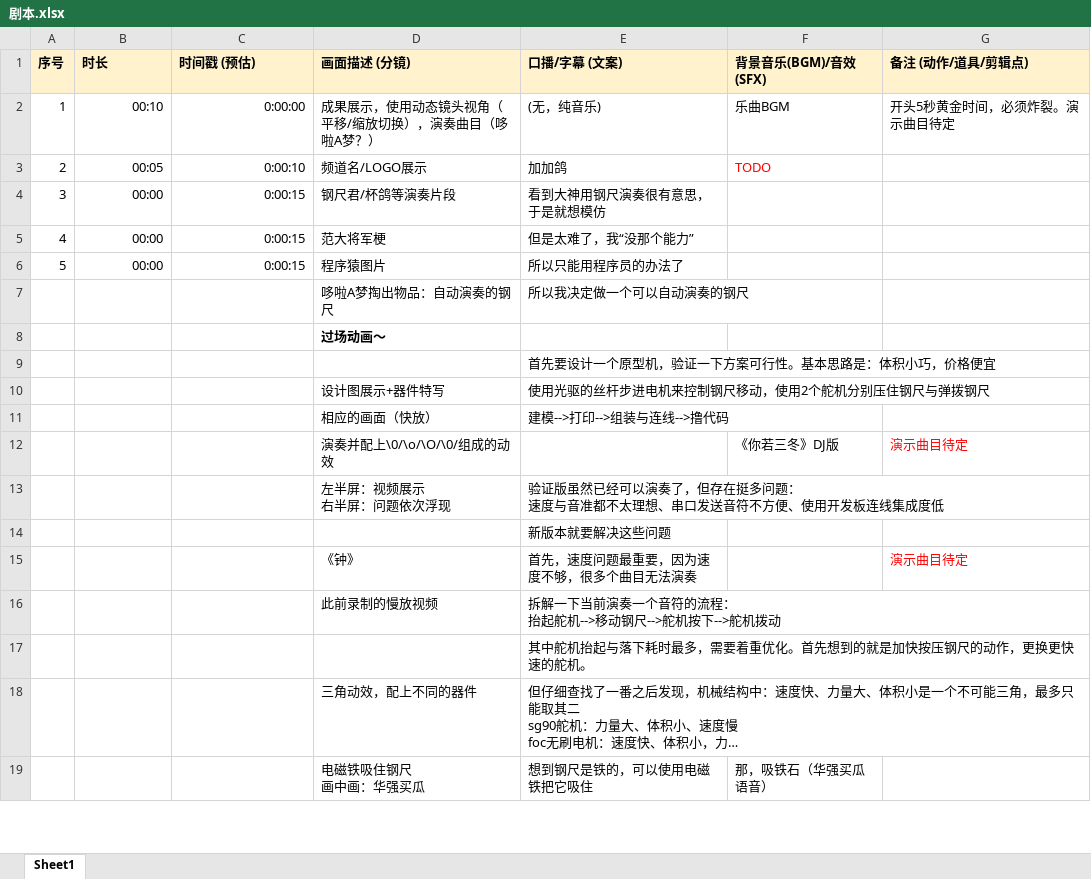
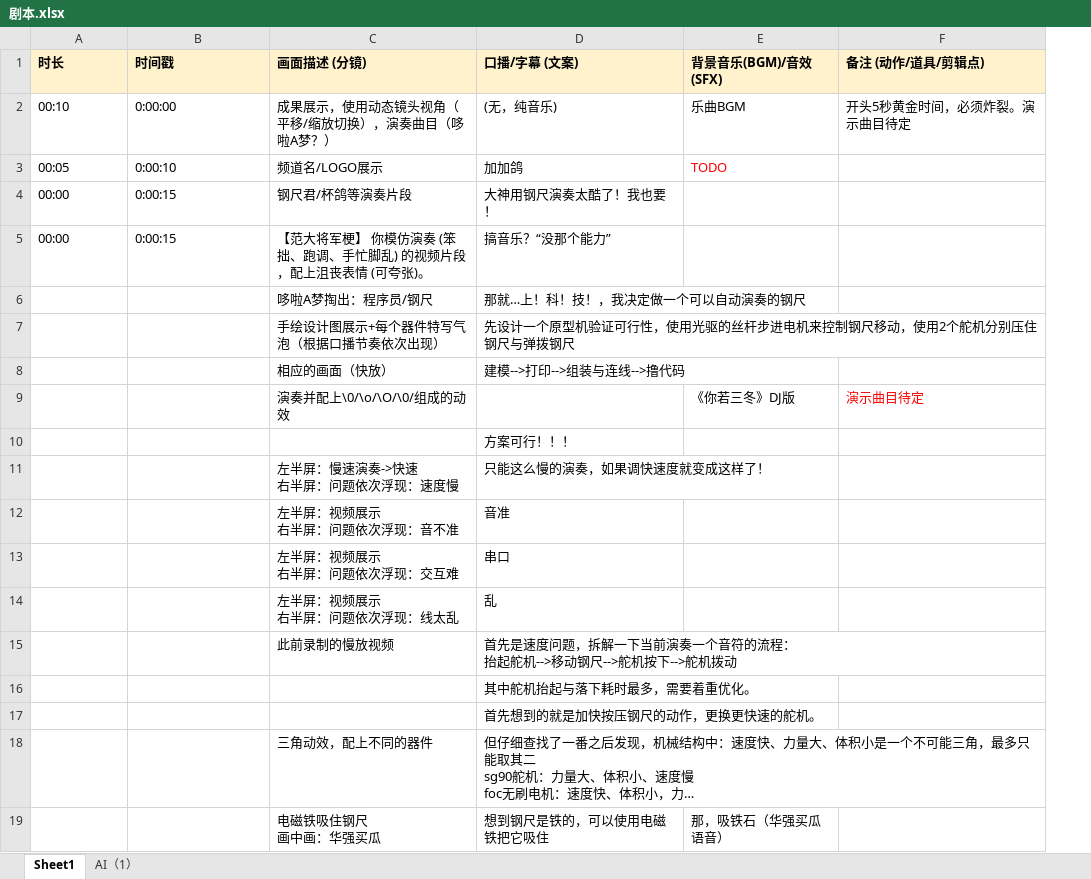
Before and after one commit to stccff/self_playing_ruler, an Excel workbook: v1/剧本.xlsx, sheet Sheet1, drawn as a sheet; only a part is shown; long unchanged cells end in …; values as stored, in another font and other column widths than the file's, no borders; removed rows and columns are numbered as before the commit, all else as after; ↵ is a line break in a cell; the diff names each change by its address in the sheet, - before the commit and + after, or states it on an @@ line.

```diff
--- a/v1/剧本.xlsx (sheet Sheet1)
+++ b/v1/剧本.xlsx (sheet Sheet1)
+sheet tab: AI（1）
-column A (序号), rows 2-5: 1 | 2 | 3 | 4
-B1: 时间戳 (预估)
+B1: 时间戳
-A2:B5 alignment: right
+A2:B5 alignment: left
-D4 (口播/字幕 (文案)): 看到大神用钢尺演奏很有意思，于是就想模仿
+D4 (口播/字幕 (文案)): 大神用钢尺演奏太酷了！我也要！
-C5 (画面描述 (分镜)): 范大将军梗
+C5 (画面描述 (分镜)): 【范大将军梗】 你模仿演奏 (笨拙、跑调、手忙脚乱) 的视频片段，配上沮丧表情 (可夸张)。
-D5 (口播/字幕 (文案)): 但是太难了，我“没那个能力”
+D5 (口播/字幕 (文案)): 搞音乐？“没那个能力”
-row 6: 5 | 00:00 | 0:00:15 | 程序猿图片 | 所以只能用程序员的办法了
-row 7:  |  |  | 哆啦A梦掏出物品：自动演奏的钢尺 | 所以我决定做一个可以自动演奏的钢尺
-row 8:  |  |  | 过场动画～
-row 9:  |  |  |  | 首先要设计一个原型机，验证一下方案可行性。基本思路是：体积小巧，价格便宜
-row 10:  |  |  | 设计图展示+器件特写 | 使用光驱的丝杆步进电机来控制钢尺移动，使用2个舵机分别压住钢尺与弹拨钢尺
+row 6:  |  | 哆啦A梦掏出：程序员/钢尺 | 那就…上！科！技！，我决定做一个可以自动演奏的钢尺
+row 7:  |  | 手绘设计图展示+每个器件特写气泡（根据口播节奏依次出现） | 先设计一个原型机验证可行性，使用光驱的丝杆步进电机来控制钢尺移动，使用2个舵机分别压住钢尺与弹拨钢尺
-row 13:  |  |  | 左半屏：视频展示 ↵ 右半屏：问题依次浮现 | 验证版虽然已经可以演奏了，但存在挺多问题： ↵ 速度与音准都不太理想、串口发送音符不方便、使用开发板连线集成度低
-D10 (口播/字幕 (文案)): 新版本就要解决这些问题
+D10 (口播/字幕 (文案)): 方案可行！！！
-row 15:  |  |  | 《钟》 | 首先，速度问题最重要，因为速度不够，很多个曲目无法演奏 |  | 演示曲目待定
+row 11:  |  | 左半屏：慢速演奏->快速 ↵ 右半屏：问题依次浮现：速度慢 | 只能这么慢的演奏，如果调快速度就变成这样了！
+row 12:  |  | 左半屏：视频展示 ↵ 右半屏：问题依次浮现：音不准 | 音准
+row 13:  |  | 左半屏：视频展示 ↵ 右半屏：问题依次浮现：交互难 | 串口
+row 14:  |  | 左半屏：视频展示 ↵ 右半屏：问题依次浮现：线太乱 | 乱
-D15 (口播/字幕 (文案)): 拆解一下…
+D15 (口播/字幕 (文案)): 首先是速度问题，拆解一下…
-D16 (口播/字幕 (文案)): 其中舵机抬起与落下耗时最多，需要着重优化。首先想到的就是加快按压钢尺的动作，更换更快速的舵机。
+D16 (口播/字幕 (文案)): 其中舵机抬起与落下耗时最多，需要着重优化。
+row 17:  |  |  | 首先想到的就是加快按压钢尺的动作，更换更快速的舵机。
```
Also changed, not shown: formulas that keep their value.
